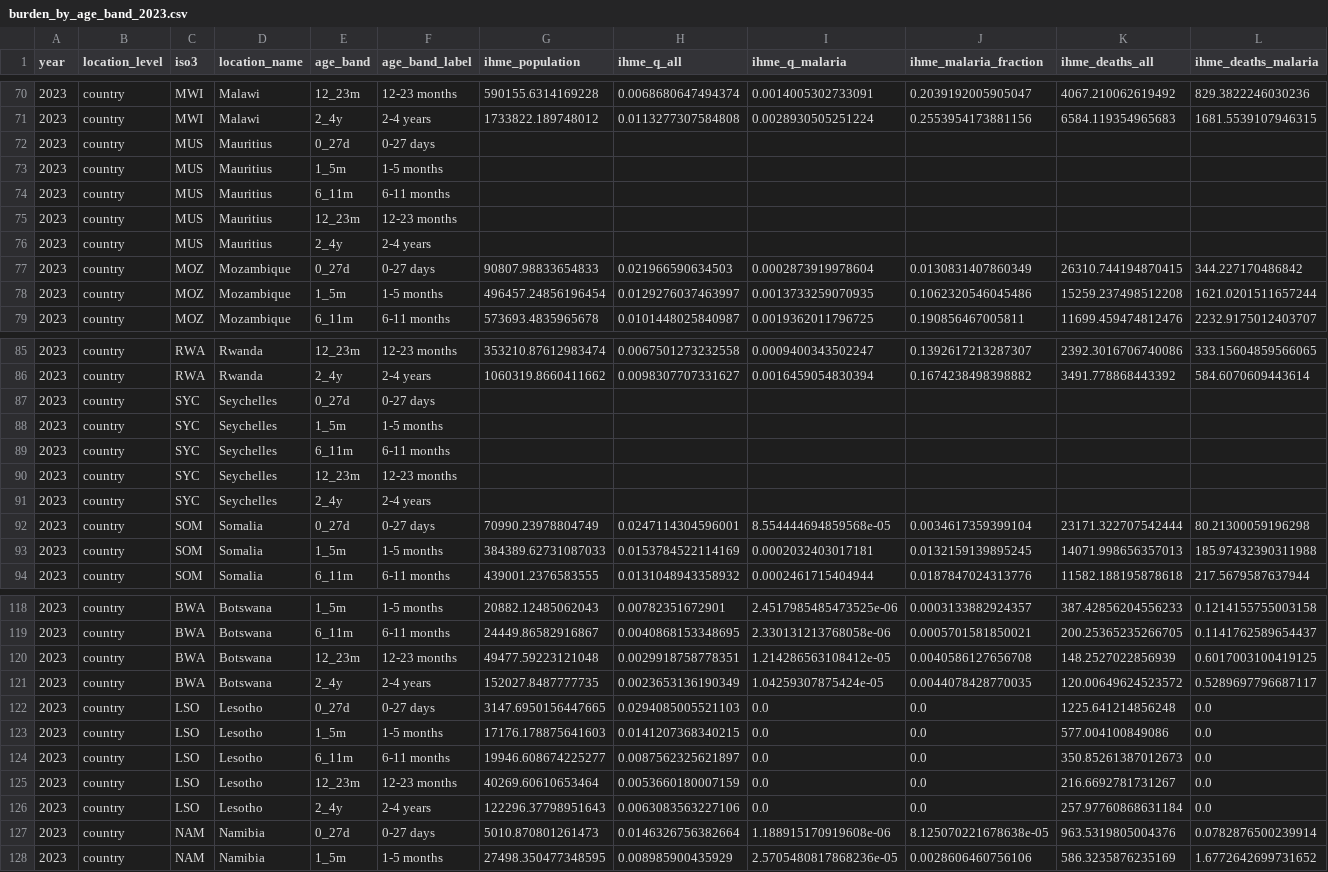
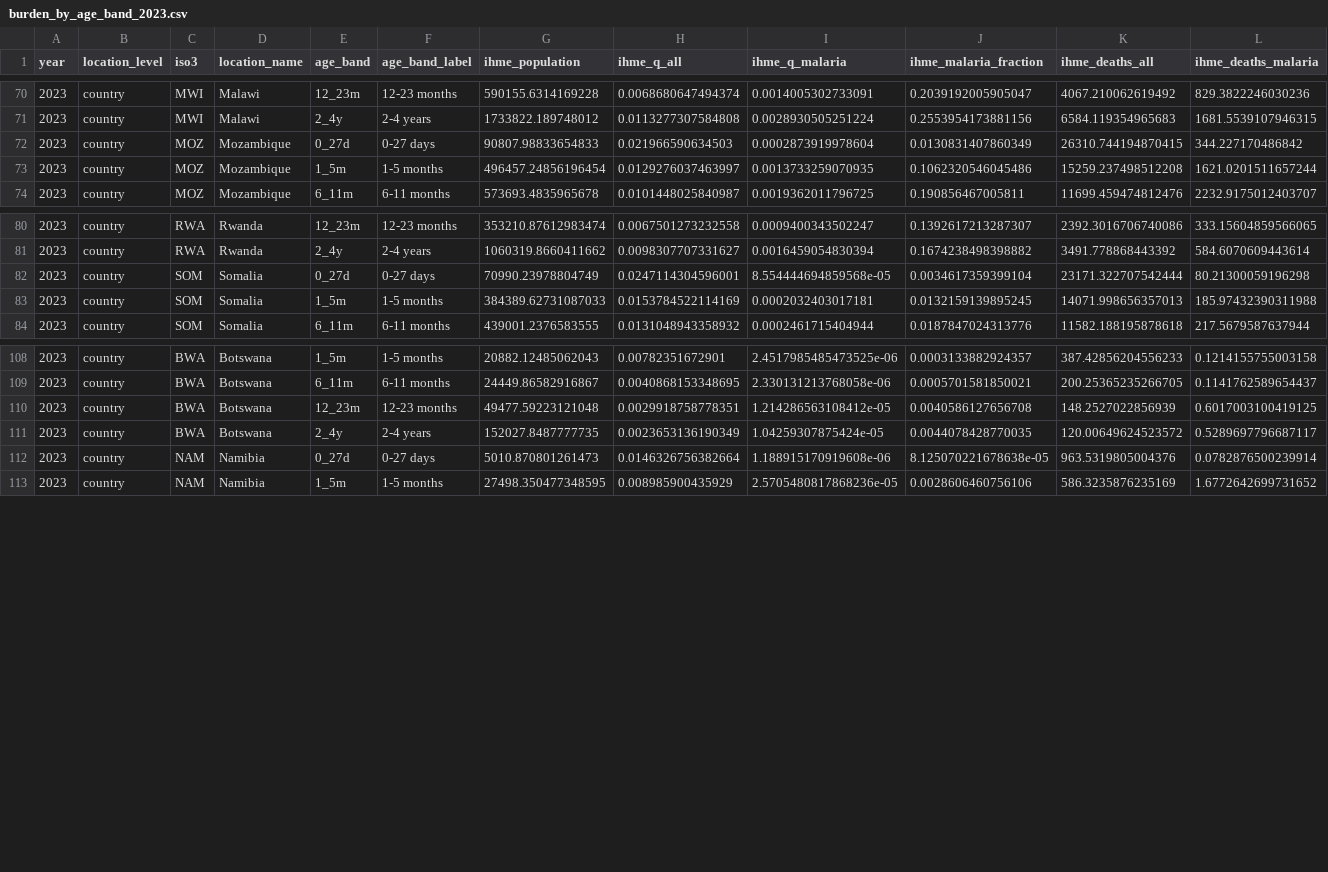
Before and after one commit to Infectious-Diseases-Data-Observatory/malaria-burden-GW, a CSV file: output/burden_by_age_band_2023.csv, drawn as a sheet; only a part is shown, gaps mark what is left out; rows hold the shown columns only; the diff names each change by its address in the sheet, - before the commit and + after, or states it on an @@ line.

```diff
--- a/output/burden_by_age_band_2023.csv
+++ b/output/burden_by_age_band_2023.csv
-row 72: 2023 | country | MUS | Mauritius | 0_27d | 0-27 days
-row 73: 2023 | country | MUS | Mauritius | 1_5m | 1-5 months
-row 74: 2023 | country | MUS | Mauritius | 6_11m | 6-11 months
-row 75: 2023 | country | MUS | Mauritius | 12_23m | 12-23 months
-row 76: 2023 | country | MUS | Mauritius | 2_4y | 2-4 years
-row 87: 2023 | country | SYC | Seychelles | 0_27d | 0-27 days
-row 88: 2023 | country | SYC | Seychelles | 1_5m | 1-5 months
-row 89: 2023 | country | SYC | Seychelles | 6_11m | 6-11 months
-row 90: 2023 | country | SYC | Seychelles | 12_23m | 12-23 months
-row 91: 2023 | country | SYC | Seychelles | 2_4y | 2-4 years
-row 122: 2023 | country | LSO | Lesotho | 0_27d | 0-27 days | 3147.6950156447665 | 0.0294085005521103 | 0.0 | 0.0 | 1225.641214856248 | 0.0
-row 123: 2023 | country | LSO | Lesotho | 1_5m | 1-5 months | 17176.178875641603 | 0.0141207368340215 | 0.0 | 0.0 | 577.004100849086 | 0.0
-row 124: 2023 | country | LSO | Lesotho | 6_11m | 6-11 months | 19946.608674225277 | 0.0087562325621897 | 0.0 | 0.0 | 350.85261387012673 | 0.0
-row 125: 2023 | country | LSO | Lesotho | 12_23m | 12-23 months | 40269.60610653464 | 0.0053660180007159 | 0.0 | 0.0 | 216.6692781731267 | 0.0
-row 126: 2023 | country | LSO | Lesotho | 2_4y | 2-4 years | 122296.37798951643 | 0.0063083563227106 | 0.0 | 0.0 | 257.97760868631184 | 0.0
```
Also changed, not shown: output/data_dictionary.csv, output/malaria_burden_inputs_2023.csv, 13 other files.
